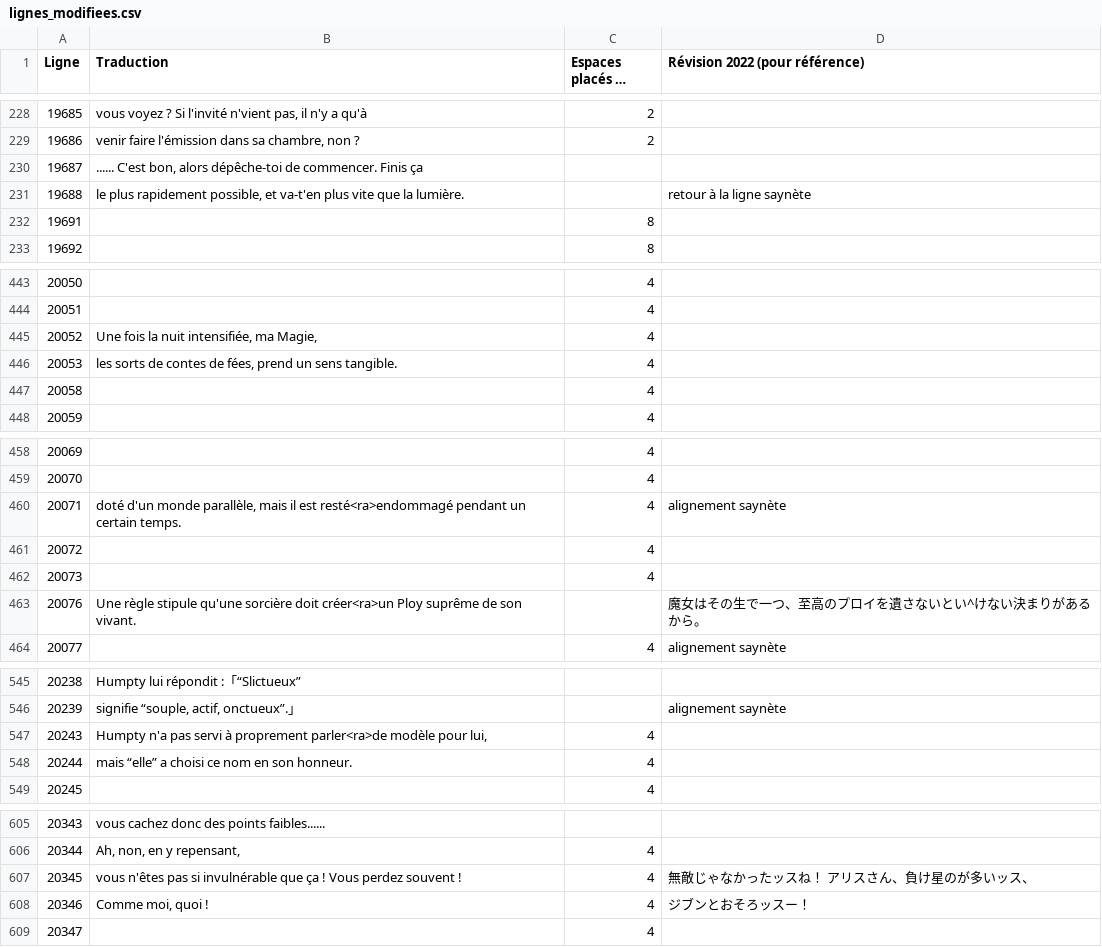
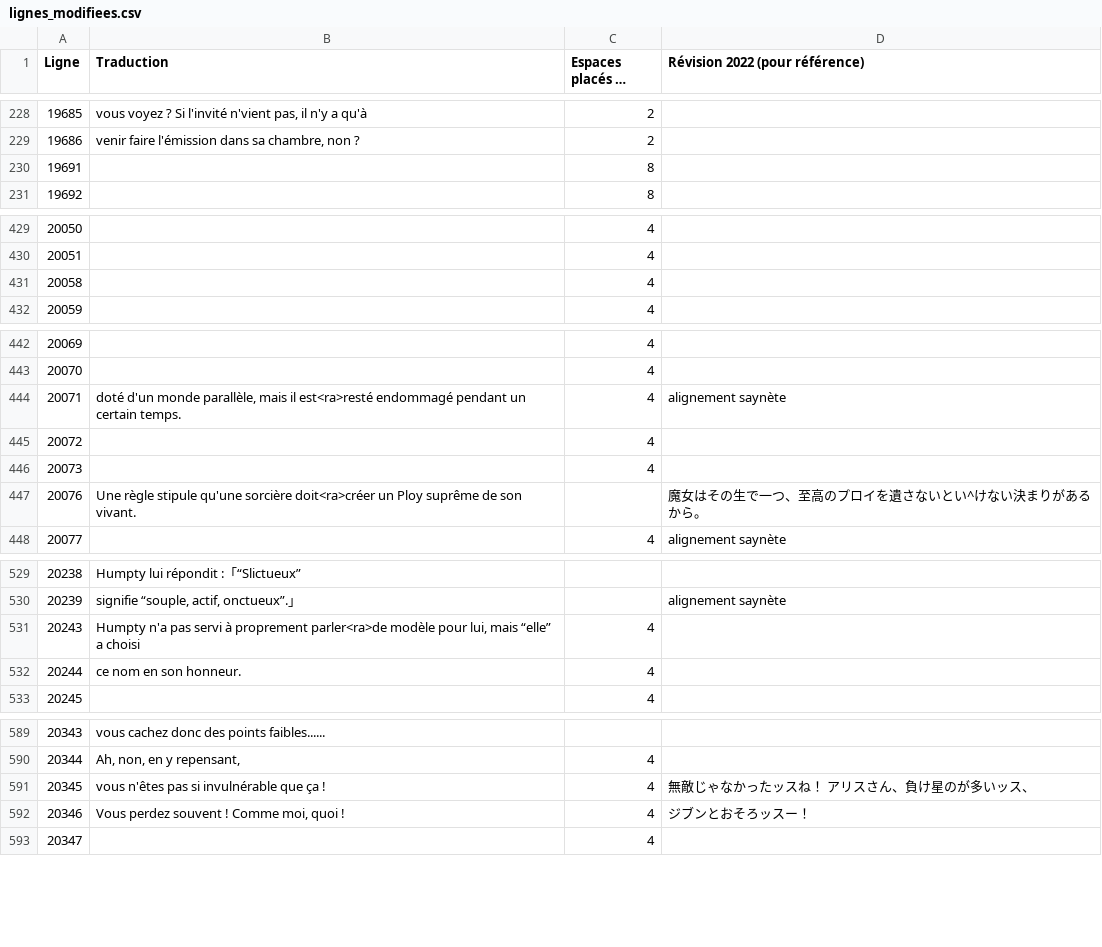
Before and after one commit to requinDr/mahoyo-insert-french, a CSV file: sources/lignes_modifiees.csv, drawn as a sheet; only a part is shown, gaps mark what is left out; long unchanged cells end in …; removed rows and columns are numbered as before the commit, all else as after; the diff covers the shown part only; the diff names each change by its address in the sheet, - before the commit and + after, or states it on an @@ line.

```diff
--- a/sources/lignes_modifiees.csv
+++ b/sources/lignes_modifiees.csv
-row 230: 19687 | ...... C'est bon, alors dépêche-toi de commencer. Finis ça
-row 231: 19688 | le plus rapidement possible, et va-t'en plus vite que la lumière. |  | retour à la ligne saynète
-row 445: 20052 | Une fois la nuit intensifiée, ma Magie, | 4
-row 446: 20053 | les sorts de contes de fées, prend un sens tangible. | 4
-B444 (Traduction): …mais il est resté<ra>endommagé pendant un…
+B444 (Traduction): …mais il est<ra>resté endommagé pendant un…
-B447 (Traduction): …qu'une sorcière doit créer<ra>un Ploy suprême…
+B447 (Traduction): …qu'une sorcière doit<ra>créer un Ploy suprême…
-B531 (Traduction): …pour lui,
+B531 (Traduction): …pour lui, mais “elle” a choisi
-B532 (Traduction): mais “elle” a choisi ce nom en son honneur.
+B532 (Traduction): ce nom en son honneur.
-B591 (Traduction): …ça ! Vous perdez souvent !
+B591 (Traduction): …ça !
-B592 (Traduction): Comme moi, quoi !
+B592 (Traduction): Vous perdez souvent ! Comme moi, quoi !
```
Also changed, not shown: 1 added row, 14 removed rows and 10 edited cells elsewhere in this file, 7 other files.
